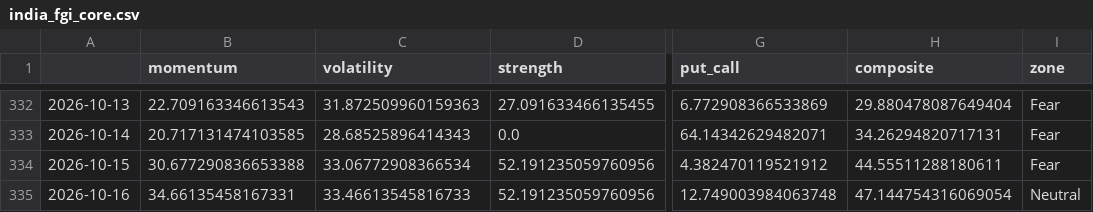
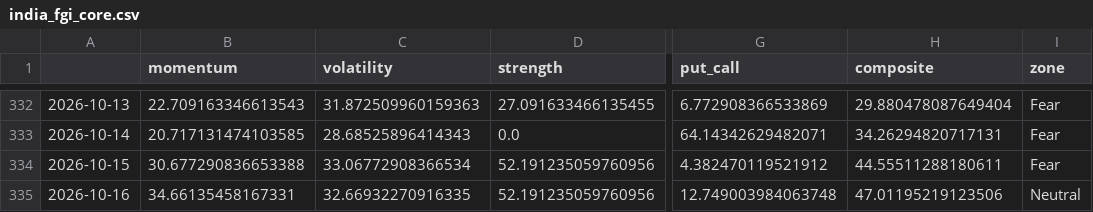
Before and after one commit to Sumanthputanemahesh/FEAR-AND-GREED-INDEX-INDIA, a CSV file: docs/data/india_fgi_core.csv, drawn as a sheet; only a part is shown, gaps mark what is left out; the diff names each change by its address in the sheet, - before the commit and + after, or states it on an @@ line.

```diff
--- a/docs/data/india_fgi_core.csv
+++ b/docs/data/india_fgi_core.csv
-C335 (volatility): 33.46613545816733
+C335 (volatility): 32.66932270916335
-H335 (composite): 47.144754316069054
+H335 (composite): 47.01195219123506
```
Also changed, not shown: docs/data/india_fgi_components_raw.csv, docs/data/india_fgi_extended.csv, 7 other files.
